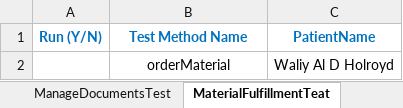
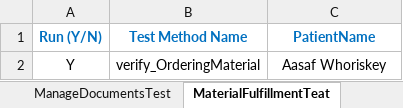
Before and after one commit to varun7866/Pom, an Excel workbook: CapellaUI/resources/TestData.xlsx, sheet MaterialFulfillmentTeat, drawn as a sheet; values as stored, in another font and other column widths than the file's, no borders; removed rows and columns are numbered as before the commit, all else as after; the diff names each change by its address in the sheet, - before the commit and + after, or states it on an @@ line.

```diff
--- a/CapellaUI/resources/TestData.xlsx (sheet MaterialFulfillmentTeat)
+++ b/CapellaUI/resources/TestData.xlsx (sheet MaterialFulfillmentTeat)
-row 2:  | orderMaterial | Waliy Al D Holroyd
+row 2: Y | verify_OrderingMaterial | Aasaf Whoriskey
```
Also changed, not shown: 1 other file.
